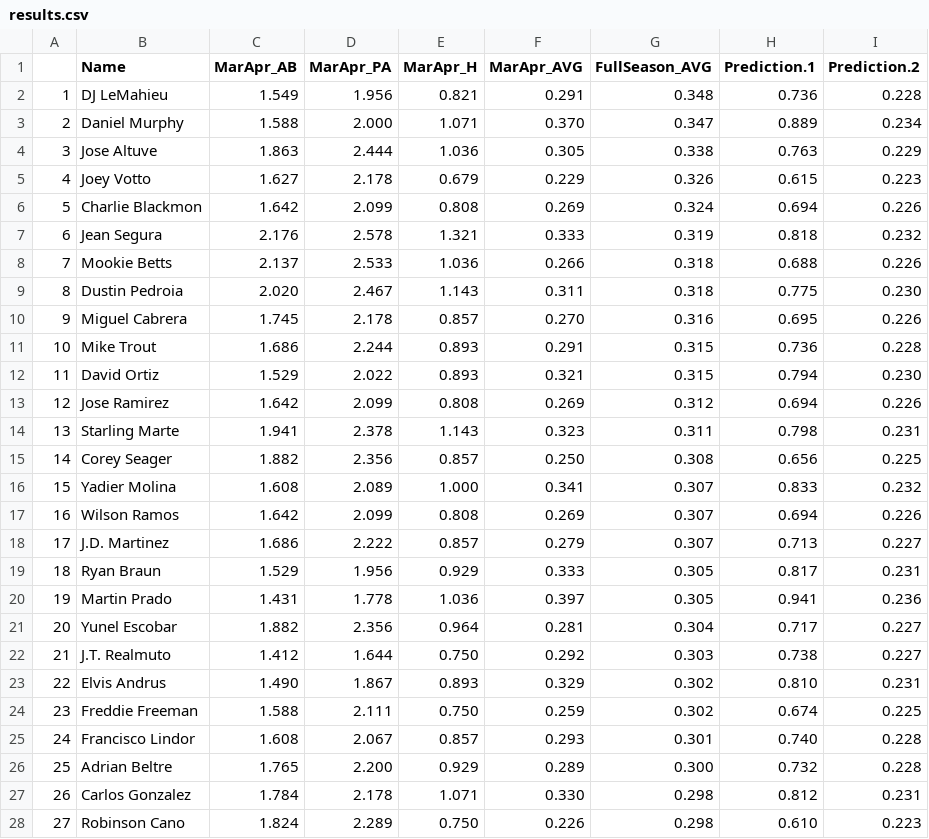
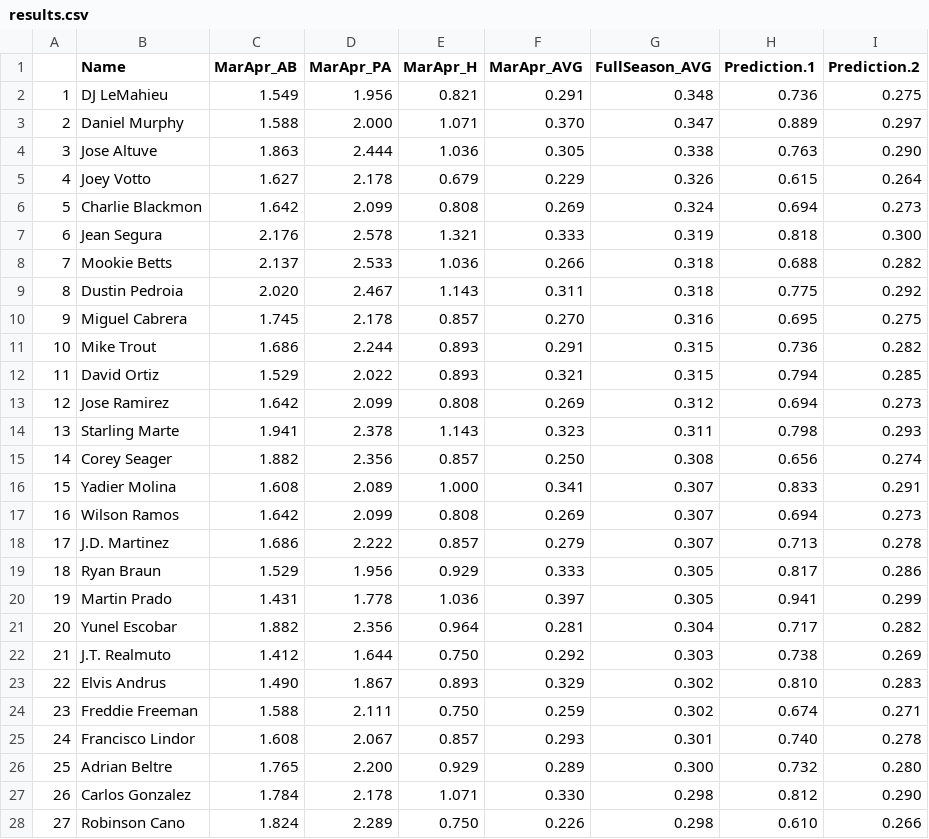
Before and after one commit to liberaliscomputing/phillies-baseball-questionnaire, a CSV file: data/results.csv, drawn as a sheet; only a part is shown; the diff covers the shown part only.

```diff
--- a/data/results.csv
+++ b/data/results.csv
@@ -1,28 +1,28 @@
 ,Name,MarApr_AB,MarApr_PA,MarApr_H,MarApr_AVG,FullSeason_AVG,Prediction.1,Prediction.2
-1,DJ LeMahieu,1.549,1.956,0.821,0.291,0.348,0.736,0.228
-2,Daniel Murphy,1.588,2.000,1.071,0.370,0.347,0.889,0.234
-3,Jose Altuve,1.863,2.444,1.036,0.305,0.338,0.763,0.229
-4,Joey Votto,1.627,2.178,0.679,0.229,0.326,0.615,0.223
-5,Charlie Blackmon,1.642,2.099,0.808,0.269,0.324,0.694,0.226
-6,Jean Segura,2.176,2.578,1.321,0.333,0.319,0.818,0.232
-7,Mookie Betts,2.137,2.533,1.036,0.266,0.318,0.688,0.226
-8,Dustin Pedroia,2.020,2.467,1.143,0.311,0.318,0.775,0.230
-9,Miguel Cabrera,1.745,2.178,0.857,0.270,0.316,0.695,0.226
-10,Mike Trout,1.686,2.244,0.893,0.291,0.315,0.736,0.228
-11,David Ortiz,1.529,2.022,0.893,0.321,0.315,0.794,0.230
-12,Jose Ramirez,1.642,2.099,0.808,0.269,0.312,0.694,0.226
-13,Starling Marte,1.941,2.378,1.143,0.323,0.311,0.798,0.231
-14,Corey Seager,1.882,2.356,0.857,0.250,0.308,0.656,0.225
-15,Yadier Molina,1.608,2.089,1.000,0.341,0.307,0.833,0.232
-16,Wilson Ramos,1.642,2.099,0.808,0.269,0.307,0.694,0.226
-17,J.D. Martinez,1.686,2.222,0.857,0.279,0.307,0.713,0.227
-18,Ryan Braun,1.529,1.956,0.929,0.333,0.305,0.817,0.231
-19,Martin Prado,1.431,1.778,1.036,0.397,0.305,0.941,0.236
-20,Yunel Escobar,1.882,2.356,0.964,0.281,0.304,0.717,0.227
-21,J.T. Realmuto,1.412,1.644,0.750,0.292,0.303,0.738,0.227
-22,Elvis Andrus,1.490,1.867,0.893,0.329,0.302,0.810,0.231
-23,Freddie Freeman,1.588,2.111,0.750,0.259,0.302,0.674,0.225
-24,Francisco Lindor,1.608,2.067,0.857,0.293,0.301,0.740,0.228
-25,Adrian Beltre,1.765,2.200,0.929,0.289,0.300,0.732,0.228
-26,Carlos Gonzalez,1.784,2.178,1.071,0.330,0.298,0.812,0.231
-27,Robinson Cano,1.824,2.289,0.750,0.226,0.298,0.610,0.223
+1,DJ LeMahieu,1.549,1.956,0.821,0.291,0.348,0.736,0.275
+2,Daniel Murphy,1.588,2.000,1.071,0.370,0.347,0.889,0.297
+3,Jose Altuve,1.863,2.444,1.036,0.305,0.338,0.763,0.290
+4,Joey Votto,1.627,2.178,0.679,0.229,0.326,0.615,0.264
+5,Charlie Blackmon,1.642,2.099,0.808,0.269,0.324,0.694,0.273
+6,Jean Segura,2.176,2.578,1.321,0.333,0.319,0.818,0.300
+7,Mookie Betts,2.137,2.533,1.036,0.266,0.318,0.688,0.282
+8,Dustin Pedroia,2.020,2.467,1.143,0.311,0.318,0.775,0.292
+9,Miguel Cabrera,1.745,2.178,0.857,0.270,0.316,0.695,0.275
+10,Mike Trout,1.686,2.244,0.893,0.291,0.315,0.736,0.282
+11,David Ortiz,1.529,2.022,0.893,0.321,0.315,0.794,0.285
+12,Jose Ramirez,1.642,2.099,0.808,0.269,0.312,0.694,0.273
+13,Starling Marte,1.941,2.378,1.143,0.323,0.311,0.798,0.293
+14,Corey Seager,1.882,2.356,0.857,0.250,0.308,0.656,0.274
+15,Yadier Molina,1.608,2.089,1.000,0.341,0.307,0.833,0.291
+16,Wilson Ramos,1.642,2.099,0.808,0.269,0.307,0.694,0.273
+17,J.D. Martinez,1.686,2.222,0.857,0.279,0.307,0.713,0.278
+18,Ryan Braun,1.529,1.956,0.929,0.333,0.305,0.817,0.286
+19,Martin Prado,1.431,1.778,1.036,0.397,0.305,0.941,0.299
+20,Yunel Escobar,1.882,2.356,0.964,0.281,0.304,0.717,0.282
+21,J.T. Realmuto,1.412,1.644,0.750,0.292,0.303,0.738,0.269
+22,Elvis Andrus,1.490,1.867,0.893,0.329,0.302,0.810,0.283
+23,Freddie Freeman,1.588,2.111,0.750,0.259,0.302,0.674,0.271
+24,Francisco Lindor,1.608,2.067,0.857,0.293,0.301,0.740,0.278
+25,Adrian Beltre,1.765,2.200,0.929,0.289,0.300,0.732,0.280
+26,Carlos Gonzalez,1.784,2.178,1.071,0.330,0.298,0.812,0.290
+27,Robinson Cano,1.824,2.289,0.750,0.226,0.298,0.610,0.266
```
Also changed, not shown: 119 edited cells elsewhere in this file, 3 other files.
